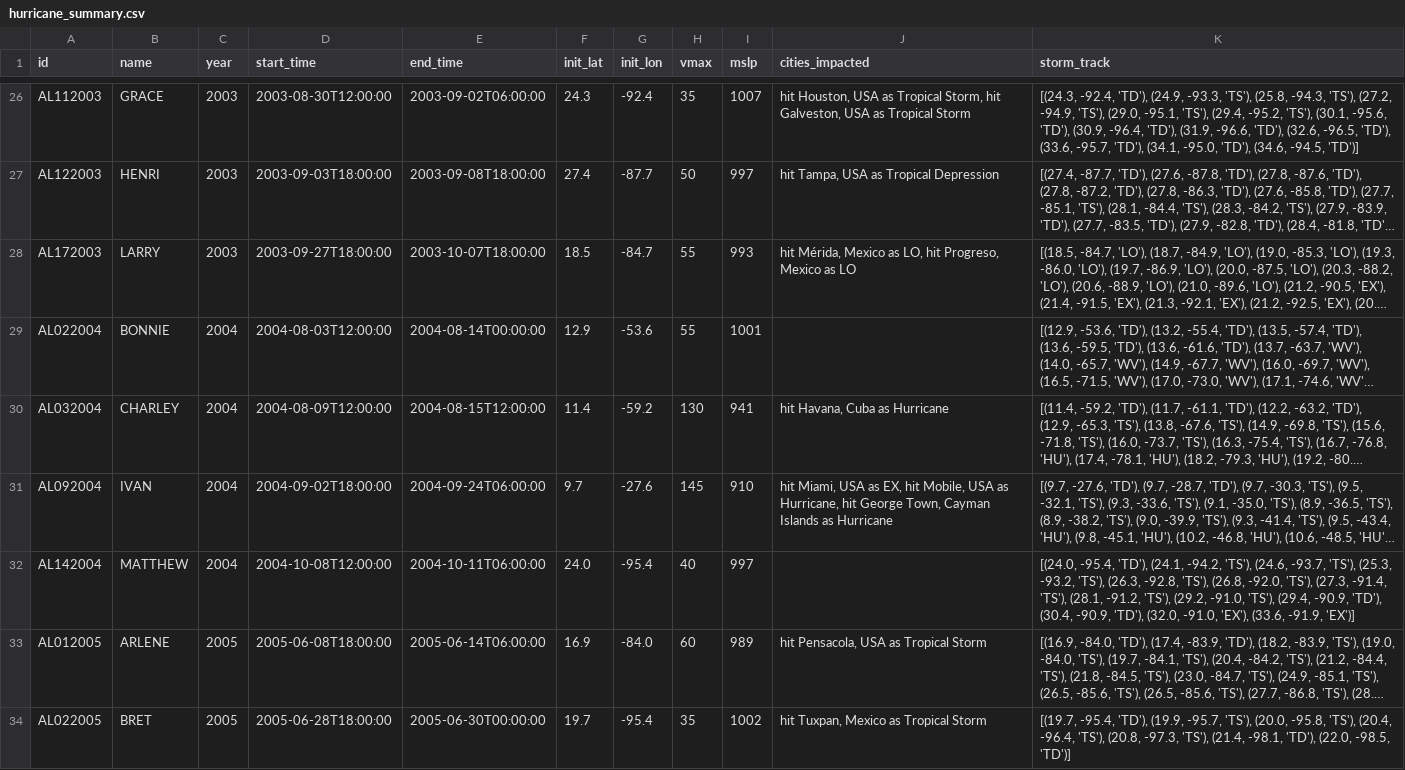
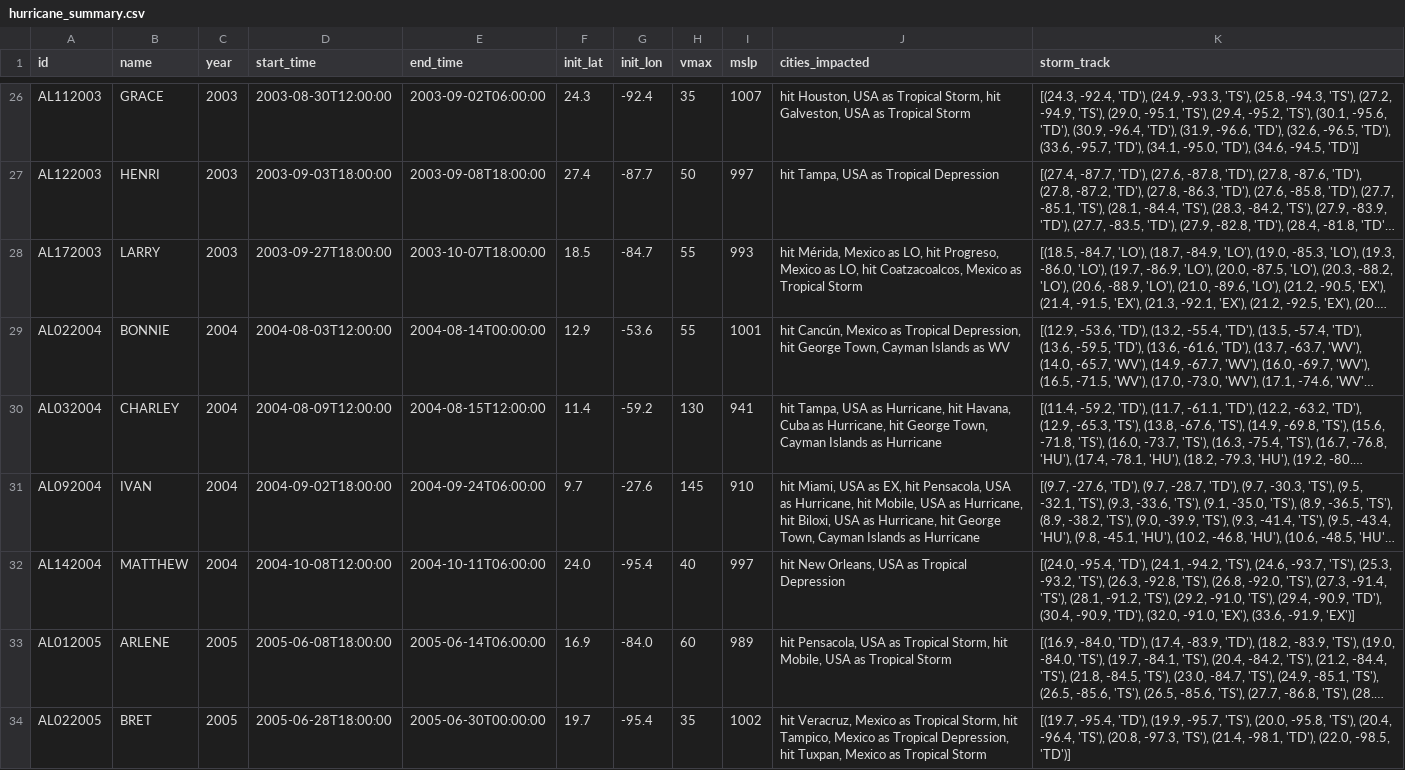
Before and after one commit to ecesanal03/COSC-3337, a CSV file: hurricane_summary.csv, drawn as a sheet; only a part is shown, gaps mark what is left out; long unchanged cells end in …; the diff covers the shown part only; the diff names each change by its address in the sheet, - before the commit and + after, or states it on an @@ line.

```diff
--- a/hurricane_summary.csv
+++ b/hurricane_summary.csv
-J28 (cities_impacted): …Mexico as LO
+J28 (cities_impacted): …Mexico as LO, hit Coatzacoalcos, Mexico as Tropical Storm
-J29 (cities_impacted): (empty)
+J29 (cities_impacted): hit Cancún, Mexico as Tropical Depression, hit George Town, Cayman Islands as WV
-J30 (cities_impacted): hit Havana, Cuba as Hurricane
+J30 (cities_impacted): hit Tampa, USA as Hurricane, hit Havana, Cuba as Hurricane, hit George Town, Cayman Islands as Hurricane
-J31 (cities_impacted): …EX, hit Mobile, USA as…
+J31 (cities_impacted): …EX, hit Pensacola, USA as Hurricane, hit Mobile, USA as Hurricane, hit Biloxi, USA as…
-J32 (cities_impacted): (empty)
+J32 (cities_impacted): hit New Orleans, USA as Tropical Depression
-J33 (cities_impacted): …as Tropical Storm
+J33 (cities_impacted): …as Tropical Storm, hit Mobile, USA as Tropical Storm
-J34 (cities_impacted): hit Tuxpan, Mexico…
+J34 (cities_impacted): hit Veracruz, Mexico as Tropical Storm, hit Tampico, Mexico as Tropical Depression, hit Tuxpan, Mexico…
```
Also changed, not shown: 56 edited cells elsewhere in this file, 1 other file.
